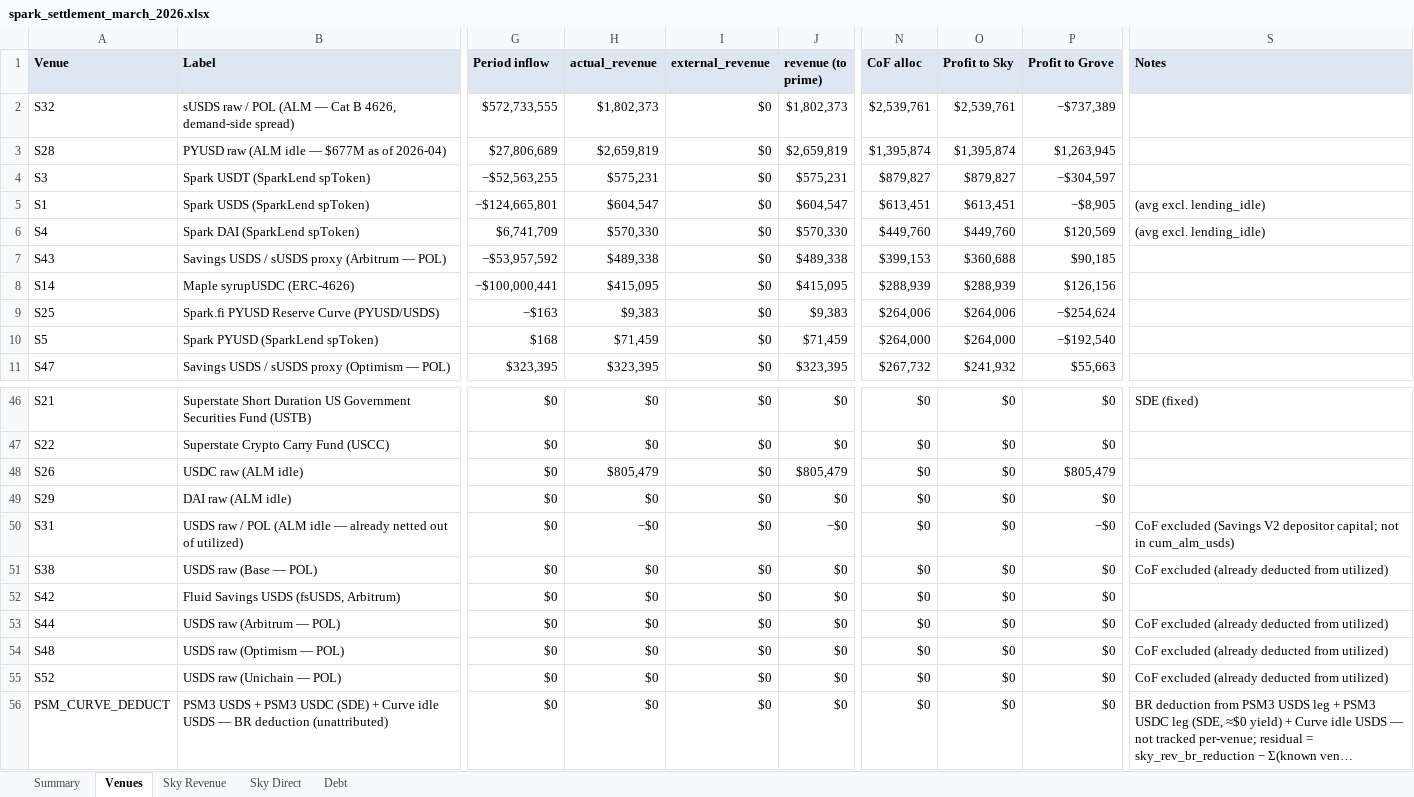
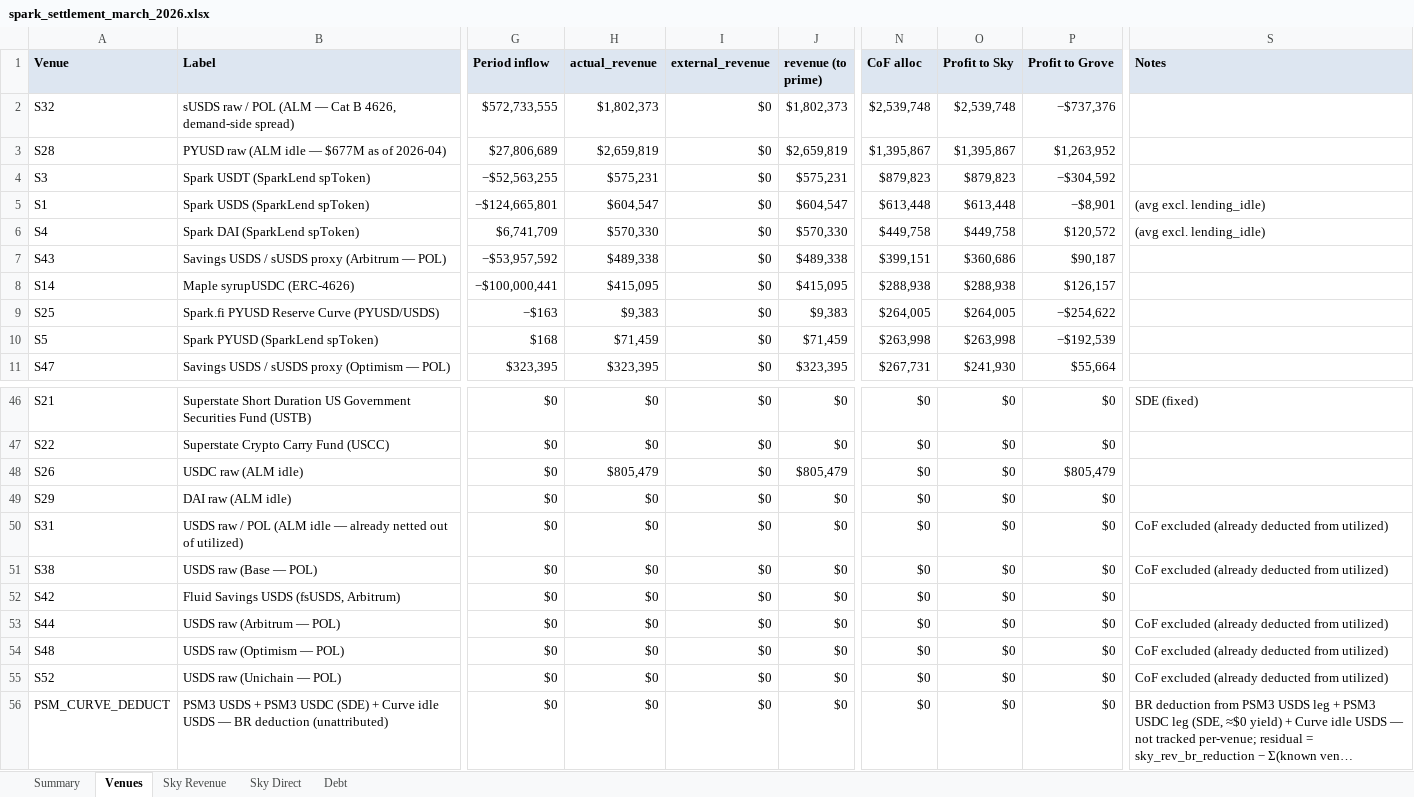
Before and after one commit to soterlabs/settlement-reports, an Excel workbook: reports/spark/2026-03/spark_settlement_march_2026.xlsx, sheet Venues, drawn as a sheet; only a part is shown, gaps mark what is left out; long unchanged cells end in …; values as stored, in another font and other column widths than the file's, no borders; the diff covers the shown part only; the diff names each change by its address in the sheet, - before the commit and + after, or states it on an @@ line.

```diff
--- a/reports/spark/2026-03/spark_settlement_march_2026.xlsx (sheet Venues)
+++ b/reports/spark/2026-03/spark_settlement_march_2026.xlsx (sheet Venues)
-N2 (CoF alloc): $2,539,761
+N2 (CoF alloc): $2,539,748
-O2 (Profit to Sky): $2,539,761
+O2 (Profit to Sky): $2,539,748
-P2 (Profit to Grove): −$737,389
+P2 (Profit to Grove): −$737,376
-N3 (CoF alloc): $1,395,874
+N3 (CoF alloc): $1,395,867
-O3 (Profit to Sky): $1,395,874
+O3 (Profit to Sky): $1,395,867
-P3 (Profit to Grove): $1,263,945
+P3 (Profit to Grove): $1,263,952
-N4 (CoF alloc): $879,827
+N4 (CoF alloc): $879,823
-O4 (Profit to Sky): $879,827
+O4 (Profit to Sky): $879,823
-P4 (Profit to Grove): −$304,597
+P4 (Profit to Grove): −$304,592
-N5 (CoF alloc): $613,451
+N5 (CoF alloc): $613,448
-O5 (Profit to Sky): $613,451
+O5 (Profit to Sky): $613,448
-P5 (Profit to Grove): −$8,905
+P5 (Profit to Grove): −$8,901
-N6 (CoF alloc): $449,760
+N6 (CoF alloc): $449,758
-O6 (Profit to Sky): $449,760
+O6 (Profit to Sky): $449,758
-P6 (Profit to Grove): $120,569
+P6 (Profit to Grove): $120,572
-N7 (CoF alloc): $399,153
+N7 (CoF alloc): $399,151
-O7 (Profit to Sky): $360,688
+O7 (Profit to Sky): $360,686
-P7 (Profit to Grove): $90,185
+P7 (Profit to Grove): $90,187
-N8 (CoF alloc): $288,939
+N8 (CoF alloc): $288,938
-O8 (Profit to Sky): $288,939
+O8 (Profit to Sky): $288,938
-P8 (Profit to Grove): $126,156
+P8 (Profit to Grove): $126,157
-N9 (CoF alloc): $264,006
+N9 (CoF alloc): $264,005
-O9 (Profit to Sky): $264,006
+O9 (Profit to Sky): $264,005
-P9 (Profit to Grove): −$254,624
+P9 (Profit to Grove): −$254,622
-N10 (CoF alloc): $264,000
+N10 (CoF alloc): $263,998
-O10 (Profit to Sky): $264,000
+O10 (Profit to Sky): $263,998
-P10 (Profit to Grove): −$192,540
+P10 (Profit to Grove): −$192,539
-N11 (CoF alloc): $267,732
+N11 (CoF alloc): $267,731
-O11 (Profit to Sky): $241,932
+O11 (Profit to Sky): $241,930
-P11 (Profit to Grove): $55,663
+P11 (Profit to Grove): $55,664
-H50 (actual_revenue): −$0
+H50 (actual_revenue): $0
-J50 (revenue (to prime)): −$0
+J50 (revenue (to prime)): $0
-P50 (Profit to Grove): −$0
+P50 (Profit to Grove): $0
-S50 (Notes): CoF excluded (Savings V2 depositor capital; not in cum_alm_usds)
+S50 (Notes): CoF excluded (already deducted from utilized)
```
Also changed, not shown: 3 added rows, 3 removed rows and 25 edited cells elsewhere in this sheet, sheet Summary, reports/spark/2026-01/spark_settlement_january_2026.xlsx, reports/spark/2026-02/spark_settlement_february_2026.xlsx, 21 other files.
